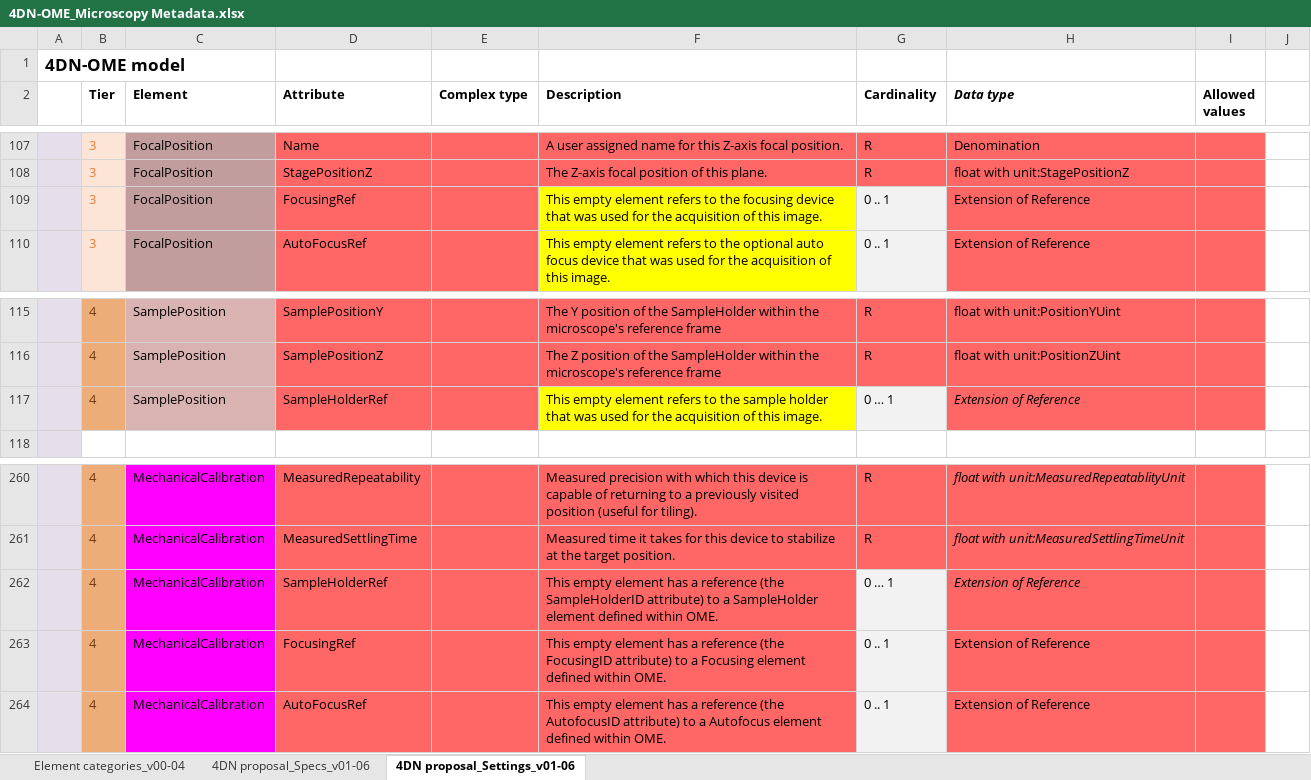
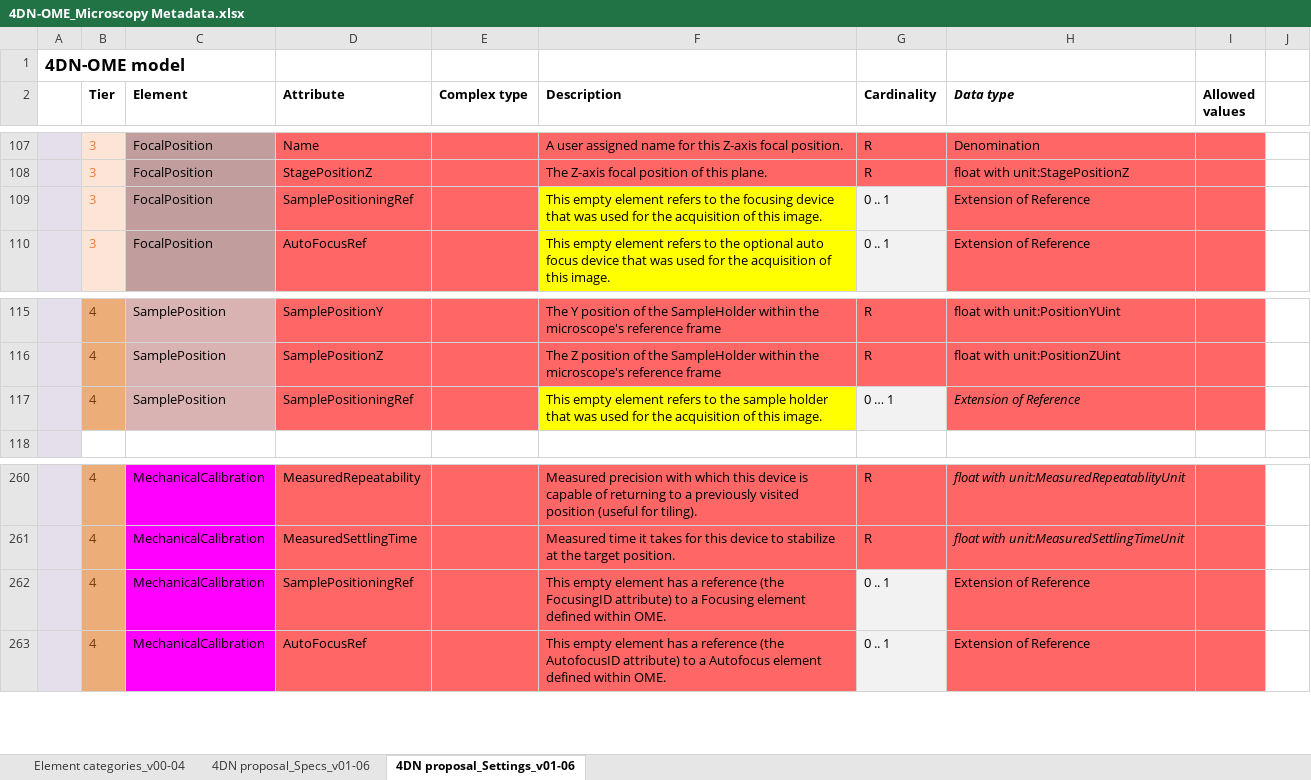
Before and after one commit to WU-BIMAC/NBOMicroscopyMetadataSpecs, an Excel workbook: Model/in progress/v01-06/4DN-OME_Microscopy Metadata.xlsx, sheet 4DN proposal_Settings_v01-06, drawn as a sheet; only a part is shown, gaps mark what is left out; values as stored, in another font and other column widths than the file's, no borders; removed rows and columns are numbered as before the commit, all else as after; the diff names each change by its address in the sheet, - before the commit and + after, or states it on an @@ line.

Commit message:
Corrected Focusing and Stage refs

```diff
--- a/Model/in progress/v01-06/4DN-OME_Microscopy Metadata.xlsx (sheet 4DN proposal_Settings_v01-06)
+++ b/Model/in progress/v01-06/4DN-OME_Microscopy Metadata.xlsx (sheet 4DN proposal_Settings_v01-06)
-D109 (Attribute): FocusingRef
+D109 (Attribute): SamplePositioningRef
-D117 (Attribute): SampleHolderRef
+D117 (Attribute): SamplePositioningRef
-row 262:  | 4 | MechanicalCalibration | SampleHolderRef |  | This empty element has a reference (the SampleHolderID attribute) to a SampleHolder element defined within OME. | 0 … 1 | Extension of Reference
-D262 (Attribute): FocusingRef
+D262 (Attribute): SamplePositioningRef
```
Also changed, not shown: sheet 4DN proposal_Specs_v01-06, sheet Element categories_v00-04, 4 other files.
